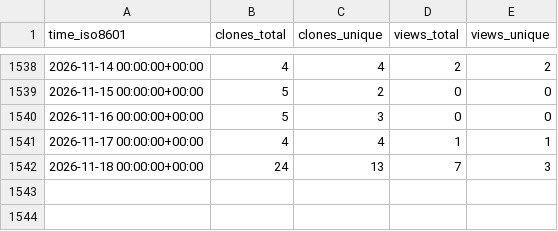
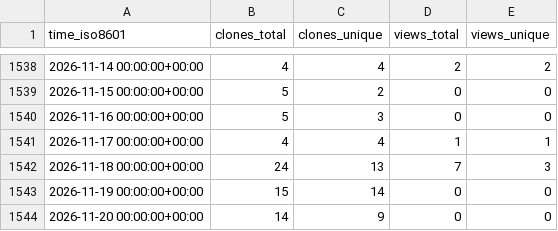
Before and after one commit to evil-shrike/triggerator-stats, a CSV file: google/triggerator/ghrs-data/views_clones_aggregate.csv, drawn as a sheet; only a part is shown, gaps mark what is left out.

```diff
--- a/google/triggerator/ghrs-data/views_clones_aggregate.csv
+++ b/google/triggerator/ghrs-data/views_clones_aggregate.csv
@@ -1542 +1542,3 @@ time_iso8601,clones_total,clones_unique,views_total,views_unique
 2026-11-18 00:00:00+00:00,24,13,7,3
+2026-11-19 00:00:00+00:00,15,14,0,0
+2026-11-20 00:00:00+00:00,14,9,0,0
```
Also changed, not shown: 1 other file.
